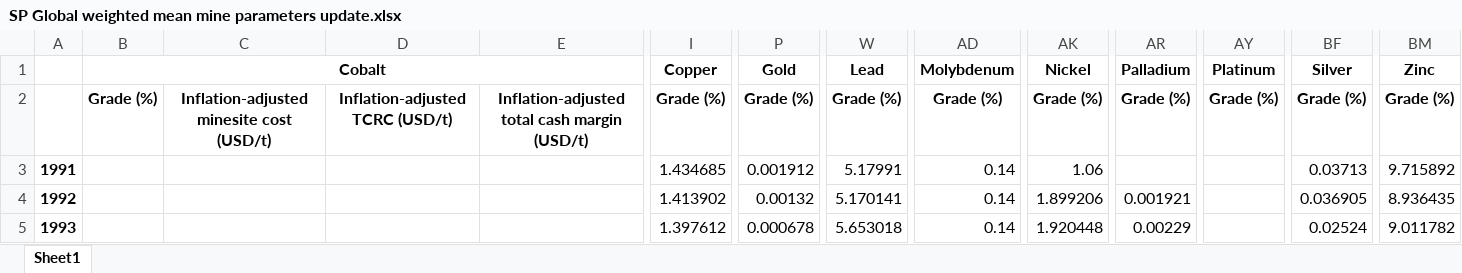
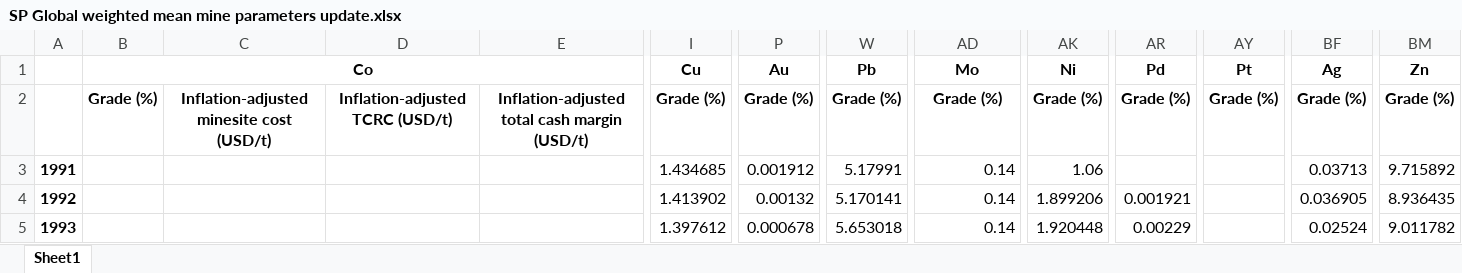
Before and after one commit to johnryt/GLOMBO, an Excel workbook: input_files/static/SP Global weighted mean mine parameters update.xlsx, sheet Sheet1, drawn as a sheet; only a part is shown, gaps mark what is left out; values as stored, in another font and other column widths than the file's, no borders; removed rows and columns are numbered as before the commit, all else as after; rows hold the shown columns only; the diff names each change by its address in the sheet, - before the commit and + after, or states it on an @@ line.

```diff
--- a/input_files/static/SP Global weighted mean mine parameters update.xlsx (sheet Sheet1)
+++ b/input_files/static/SP Global weighted mean mine parameters update.xlsx (sheet Sheet1)
-row 1:  | Cobalt |  |  |  | Copper | Gold | Lead | Molybdenum | Nickel | Palladium | Platinum | Silver | Zinc
+row 1:  | Co |  |  |  | Cu | Au | Pb | Mo | Ni | Pd | Pt | Ag | Zn
```
Also changed, not shown: input_files/static/SP Global weighted mean mine parameters.xlsx, input_files/user_defined/Scenario setup.xlsx, 43 other files.
